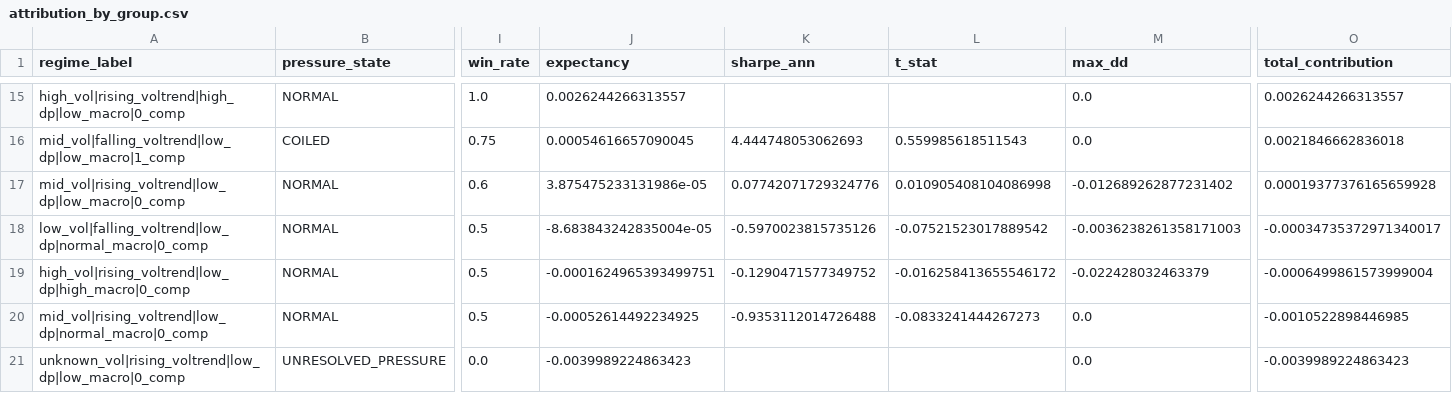
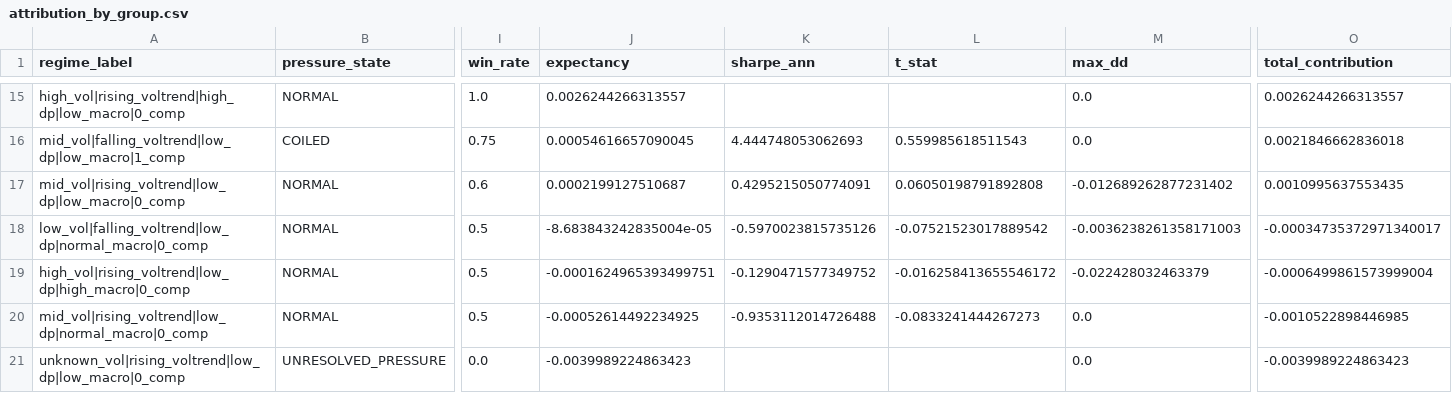
Before and after one commit to kvandre12-commits/SharpEdge-System, a CSV file: outputs/attribution_by_group.csv, drawn as a sheet; only a part is shown, gaps mark what is left out; the diff names each change by its address in the sheet, - before the commit and + after, or states it on an @@ line.

```diff
--- a/outputs/attribution_by_group.csv
+++ b/outputs/attribution_by_group.csv
-J17 (expectancy): 3.875475233131986e-05
+J17 (expectancy): 0.0002199127510687
-K17 (sharpe_ann): 0.07742071729324776
+K17 (sharpe_ann): 0.4295215050774091
-L17 (t_stat): 0.010905408104086998
+L17 (t_stat): 0.06050198791892808
-O17 (total_contribution): 0.00019377376165659928
+O17 (total_contribution): 0.0010995637553435
```
Also changed, not shown: outputs/attribution_daily.csv, outputs/edge_regime_pressure_dte.csv, 17 other files.
